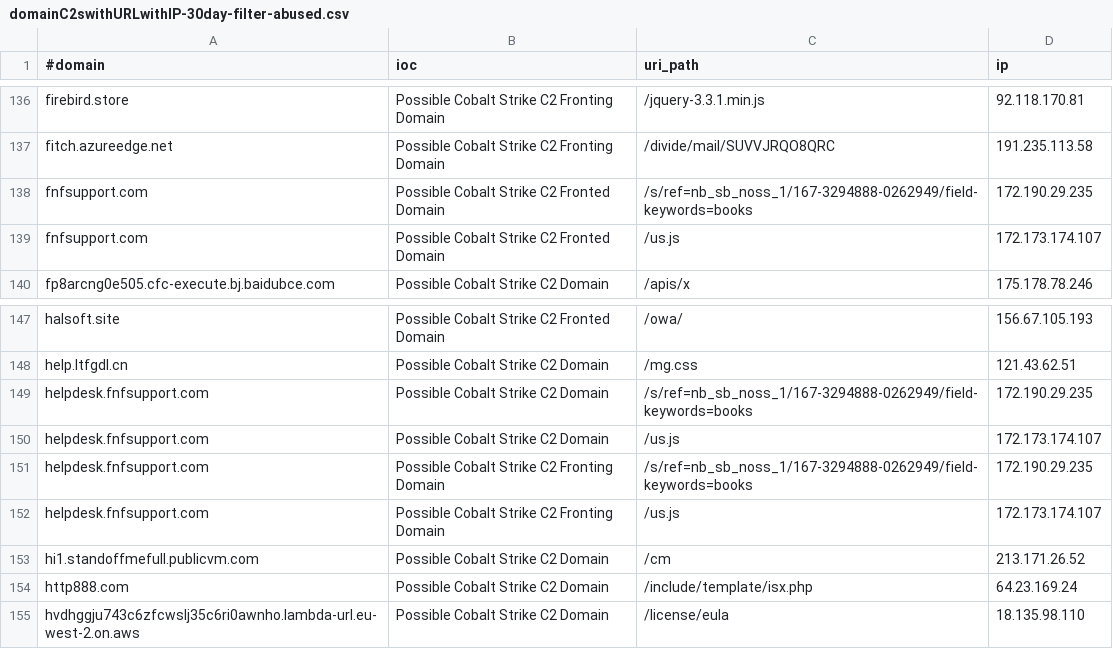
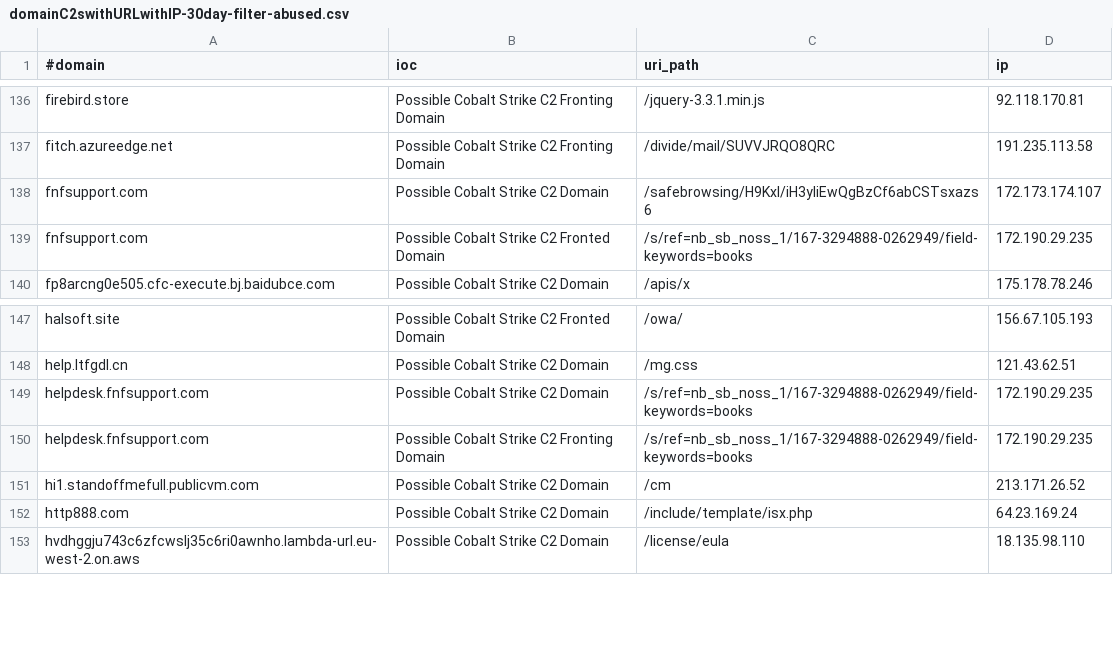
Before and after one commit to VictorCuralea/public-threat-intel-feeds, a CSV file: rawdata/c2intelfeeds/domainC2swithURLwithIP-30day-filter-abused.csv, drawn as a sheet; only a part is shown, gaps mark what is left out; removed rows and columns are numbered as before the commit, all else as after; the diff names each change by its address in the sheet, - before the commit and + after, or states it on an @@ line.

Commit message:
automated data update, cron

```diff
--- a/rawdata/c2intelfeeds/domainC2swithURLwithIP-30day-filter-abused.csv
+++ b/rawdata/c2intelfeeds/domainC2swithURLwithIP-30day-filter-abused.csv
+row 138: fnfsupport.com | Possible Cobalt Strike C2 Domain | /safebrowsing/H9KxI/iH3yIiEwQgBzCf6abCSTsxazs6 | 172.173.174.107
-row 139: fnfsupport.com | Possible Cobalt Strike C2 Fronted Domain | /us.js | 172.173.174.107
-row 150: helpdesk.fnfsupport.com | Possible Cobalt Strike C2 Domain | /us.js | 172.173.174.107
-row 152: helpdesk.fnfsupport.com | Possible Cobalt Strike C2 Fronting Domain | /us.js | 172.173.174.107
```
Also changed, not shown: rawdata/abuse.ch/sslipblacklist.csv, rawdata/c2intelfeeds/IPC2s-30day.csv, 43 other files.
